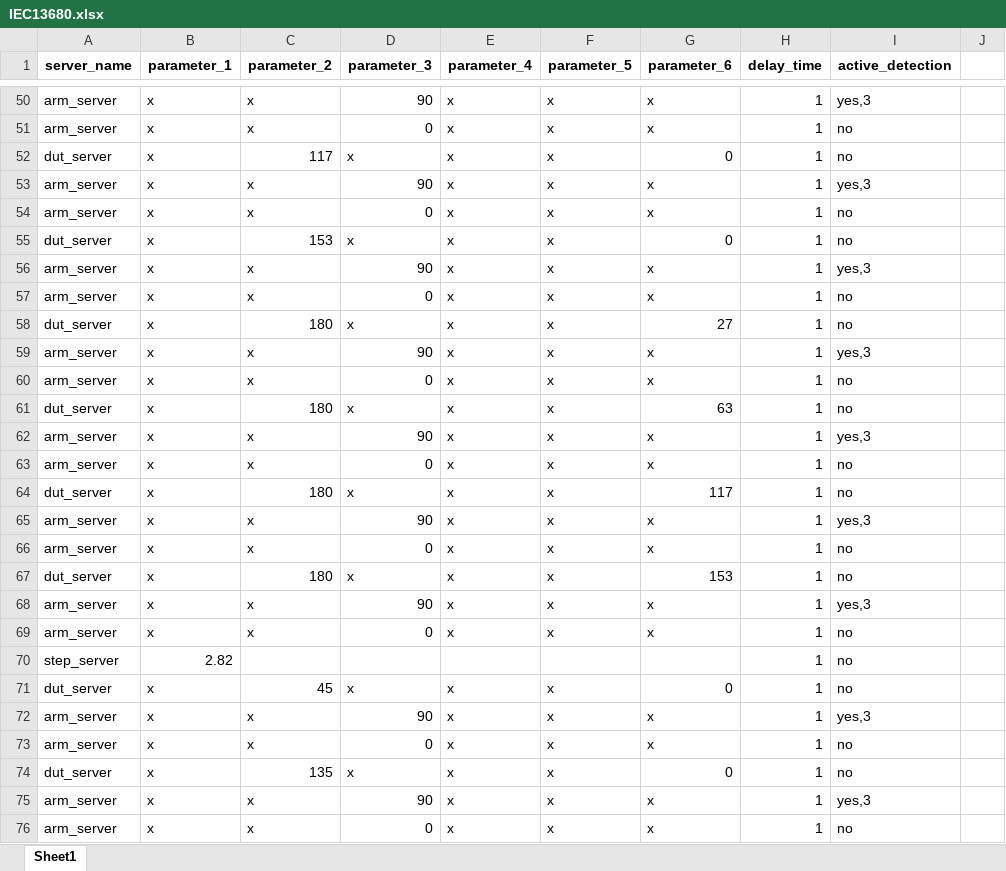
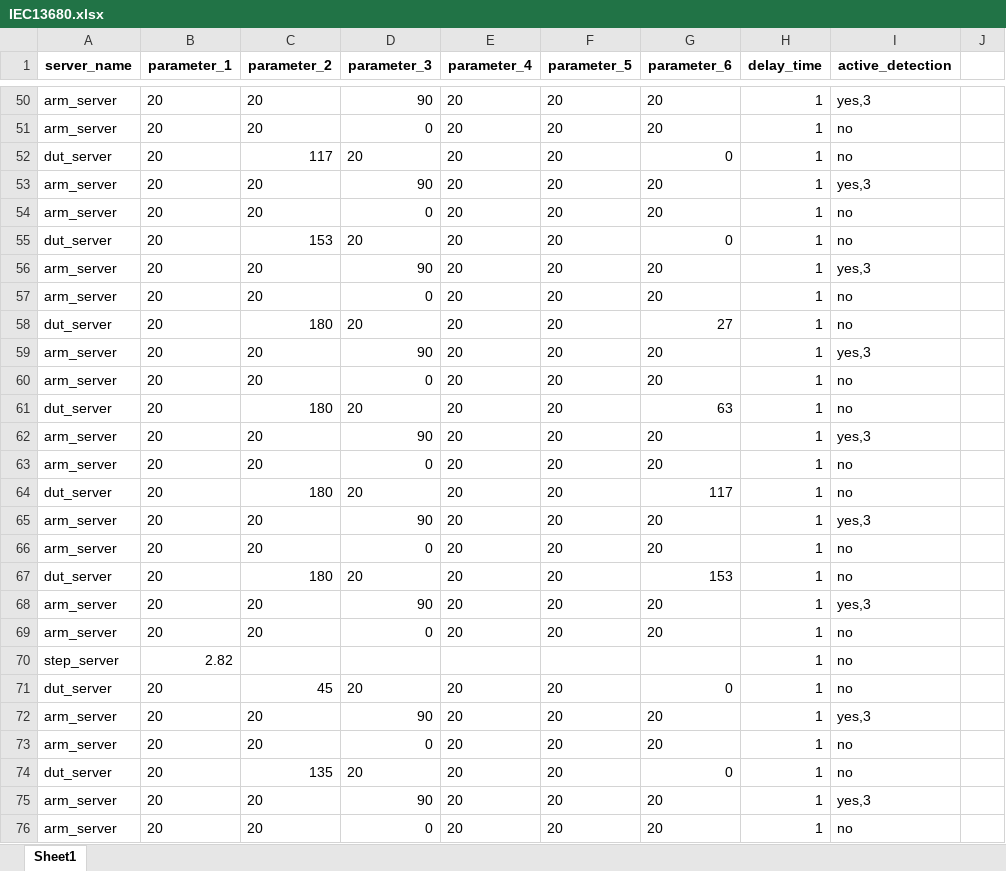
Before and after one commit to harry012112345/OD, an Excel workbook: test_excel/IEC13680.xlsx, sheet Sheet1, drawn as a sheet; only a part is shown, gaps mark what is left out; values as stored, in another font and other column widths than the file's, no borders; the diff covers the shown part only; the diff names each change by its address in the sheet, - before the commit and + after, or states it on an @@ line.

```diff
--- a/test_excel/IEC13680.xlsx (sheet Sheet1)
+++ b/test_excel/IEC13680.xlsx (sheet Sheet1)
-B50:B69 (parameter_1): x
+B50:B69 (parameter_1): 20
-C50:C51 (parameter_2): x
+C50:C51 (parameter_2): 20
-E50:E69 (parameter_4): x
+E50:E69 (parameter_4): 20
-F50:F69 (parameter_5): x
+F50:F69 (parameter_5): 20
-G50:G51 (parameter_6): x
+G50:G51 (parameter_6): 20
-D52 (parameter_3): x
+D52 (parameter_3): 20
-C53:C54 (parameter_2): x
+C53:C54 (parameter_2): 20
-G53:G54 (parameter_6): x
+G53:G54 (parameter_6): 20
-D55 (parameter_3): x
+D55 (parameter_3): 20
-C56:C57 (parameter_2): x
+C56:C57 (parameter_2): 20
-G56:G57 (parameter_6): x
+G56:G57 (parameter_6): 20
-D58 (parameter_3): x
+D58 (parameter_3): 20
-C59:C60 (parameter_2): x
+C59:C60 (parameter_2): 20
-G59:G60 (parameter_6): x
+G59:G60 (parameter_6): 20
-D61 (parameter_3): x
+D61 (parameter_3): 20
-C62:C63 (parameter_2): x
+C62:C63 (parameter_2): 20
-G62:G63 (parameter_6): x
+G62:G63 (parameter_6): 20
-D64 (parameter_3): x
+D64 (parameter_3): 20
-C65:C66 (parameter_2): x
+C65:C66 (parameter_2): 20
-G65:G66 (parameter_6): x
+G65:G66 (parameter_6): 20
-D67 (parameter_3): x
+D67 (parameter_3): 20
-C68:C69 (parameter_2): x
+C68:C69 (parameter_2): 20
-G68:G69 (parameter_6): x
+G68:G69 (parameter_6): 20
-B71:B76 (parameter_1): x
+B71:B76 (parameter_1): 20
-D71 (parameter_3): x
+D71 (parameter_3): 20
-E71:E76 (parameter_4): x
+E71:E76 (parameter_4): 20
-F71:F76 (parameter_5): x
+F71:F76 (parameter_5): 20
-C72:C73 (parameter_2): x
+C72:C73 (parameter_2): 20
-G72:G73 (parameter_6): x
+G72:G73 (parameter_6): 20
-D74 (parameter_3): x
+D74 (parameter_3): 20
-C75:C76 (parameter_2): x
+C75:C76 (parameter_2): 20
-G75:G76 (parameter_6): x
+G75:G76 (parameter_6): 20
```
Also changed, not shown: 4 added rows, 4 removed rows and 1003 edited cells elsewhere in this sheet, test_excel/test.xlsx, 6 other files.
